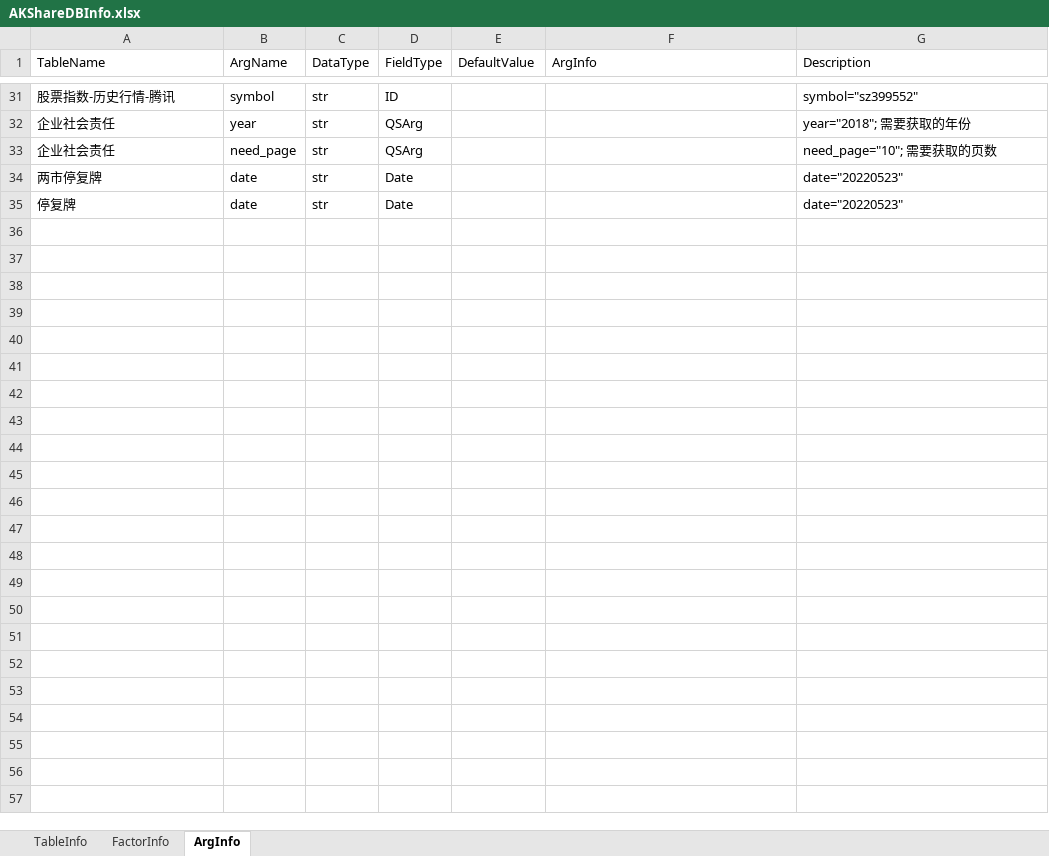
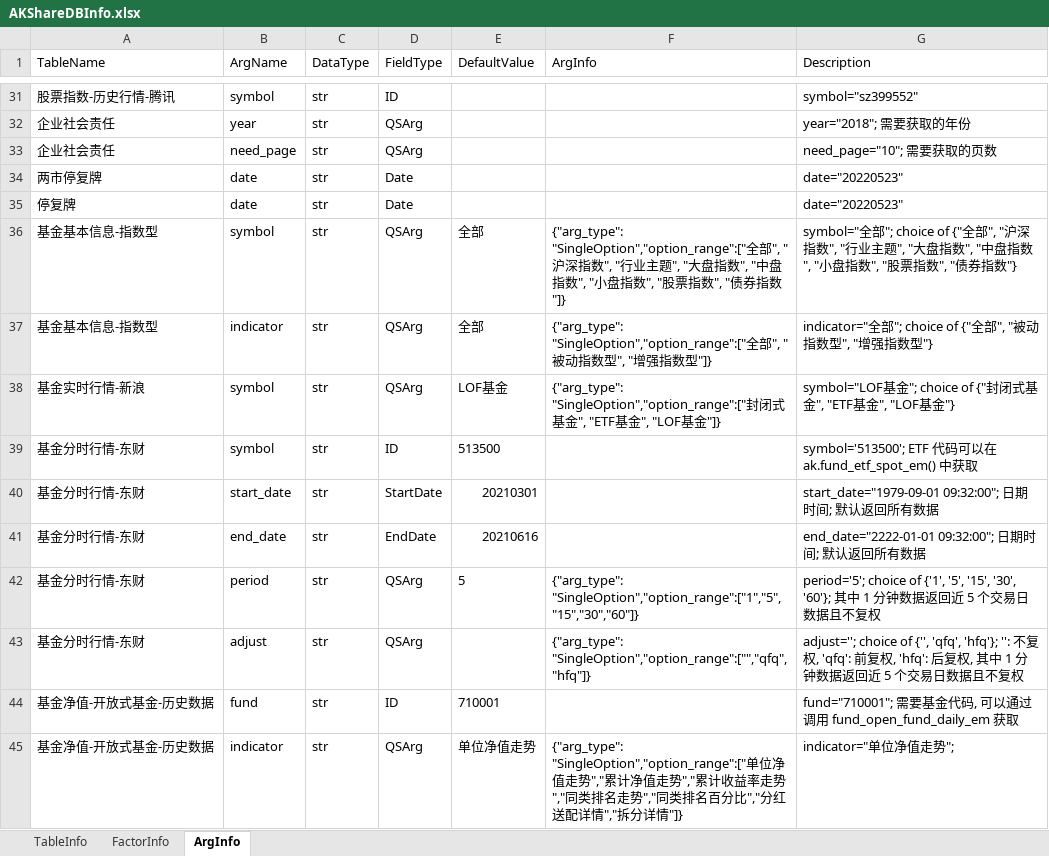
Before and after one commit to Scorpi000/QSExt, an Excel workbook: QSExt/Resource/AKShareDBInfo.xlsx, sheet ArgInfo, drawn as a sheet; only a part is shown, gaps mark what is left out; values as stored, in another font and other column widths than the file's, no borders; the diff names each change by its address in the sheet, - before the commit and + after, or states it on an @@ line.

```diff
--- a/QSExt/Resource/AKShareDBInfo.xlsx (sheet ArgInfo)
+++ b/QSExt/Resource/AKShareDBInfo.xlsx (sheet ArgInfo)
+row 36: 基金基本信息-指数型 | symbol | str | QSArg | 全部 | {"arg_type": "SingleOption","option_range":["全部", "沪深指数", "行业主题", "大盘指数", "中盘指数", "小盘指数", "股票指数", "债券指数"]} | symbol="全部"; choice of {"全部", "沪深指数", "行业主题", "大盘指数", "中盘指数", "小盘指数", "股票指数", "债券指数"}
+row 37: 基金基本信息-指数型 | indicator | str | QSArg | 全部 | {"arg_type": "SingleOption","option_range":["全部", "被动指数型", "增强指数型"]} | indicator="全部"; choice of {"全部", "被动指数型", "增强指数型"}
+row 38: 基金实时行情-新浪 | symbol | str | QSArg | LOF基金 | {"arg_type": "SingleOption","option_range":["封闭式基金", "ETF基金", "LOF基金"]} | symbol="LOF基金"; choice of {"封闭式基金", "ETF基金", "LOF基金"}
+row 39: 基金分时行情-东财 | symbol | str | ID | 513500 |  | symbol='513500'; ETF 代码可以在 ak.fund_etf_spot_em() 中获取
+row 40: 基金分时行情-东财 | start_date | str | StartDate | 20210301 |  | start_date="1979-09-01 09:32:00"; 日期时间; 默认返回所有数据
+row 41: 基金分时行情-东财 | end_date | str | EndDate | 20210616 |  | end_date="2222-01-01 09:32:00"; 日期时间; 默认返回所有数据
+row 42: 基金分时行情-东财 | period | str | QSArg | 5 | {"arg_type": "SingleOption","option_range":["1","5","15","30","60"]} | period='5'; choice of {'1', '5', '15', '30', '60'}; 其中 1 分钟数据返回近 5 个交易日数据且不复权
+row 43: 基金分时行情-东财 | adjust | str | QSArg |  | {"arg_type": "SingleOption","option_range":["","qfq","hfq"]} | adjust=''; choice of {'', 'qfq', 'hfq'}; '': 不复权, 'qfq': 前复权, 'hfq': 后复权, 其中 1 分钟数据返回近 5 个交易日数据且不复权
+row 44: 基金净值-开放式基金-历史数据 | fund | str | ID | 710001 |  | fund="710001"; 需要基金代码, 可以通过调用 fund_open_fund_daily_em 获取
+row 45: 基金净值-开放式基金-历史数据 | indicator | str | QSArg | 单位净值走势 | {"arg_type": "SingleOption","option_range":["单位净值走势","累计净值走势","累计收益率走势","同类排名走势","同类排名百分比","分红送配详情","拆分详情"]} | indicator="单位净值走势";
```
Also changed, not shown: sheet FactorInfo, sheet TableInfo, 4 other files.
